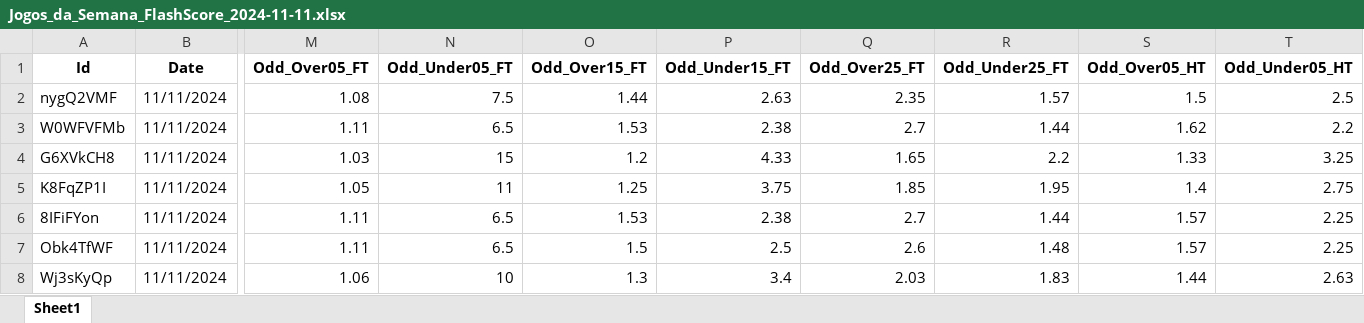
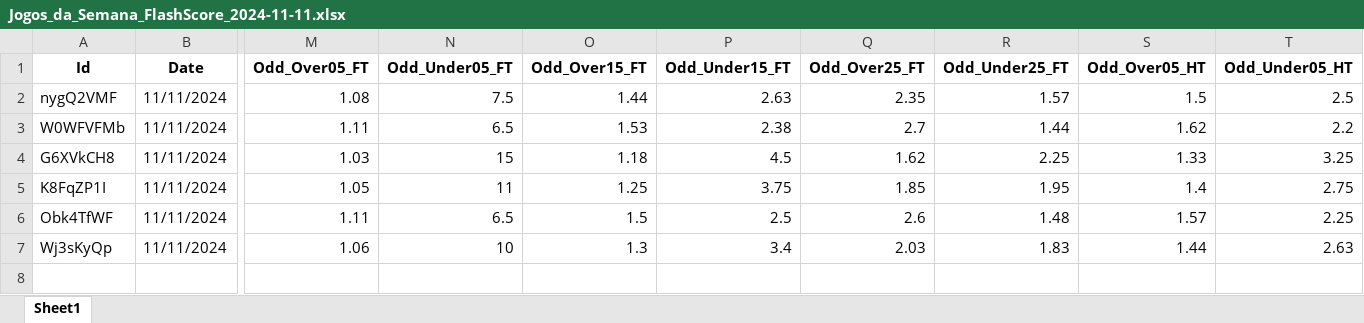
Before and after one commit to mtprado88/jogos_full, an Excel workbook: Jogos_da_Semana_FlashScore_2024-11-11.xlsx, sheet Sheet1, drawn as a sheet; only a part is shown, gaps mark what is left out; values as stored, in another font and other column widths than the file's, no borders; rows hold the shown columns only; the diff names each change by its address in the sheet, - before the commit and + after, or states it on an @@ line.

Commit message:
Atualizando o arquivo XLSX

```diff
--- a/Jogos_da_Semana_FlashScore_2024-11-11.xlsx (sheet Sheet1)
+++ b/Jogos_da_Semana_FlashScore_2024-11-11.xlsx (sheet Sheet1)
-O4 (Odd_Over15_FT): 1.2
+O4 (Odd_Over15_FT): 1.18
-P4 (Odd_Under15_FT): 4.33
+P4 (Odd_Under15_FT): 4.5
-Q4 (Odd_Over25_FT): 1.65
+Q4 (Odd_Over25_FT): 1.62
-R4 (Odd_Under25_FT): 2.2
+R4 (Odd_Under25_FT): 2.25
-row 6: 8IFiFYon | 11/11/2024 | 1.11 | 6.5 | 1.53 | 2.38 | 2.7 | 1.44 | 1.57 | 2.25
```
